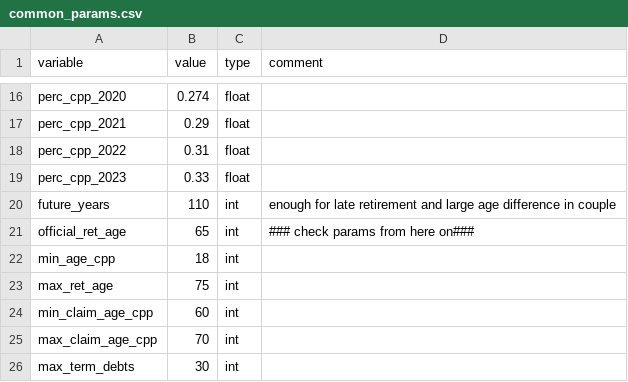
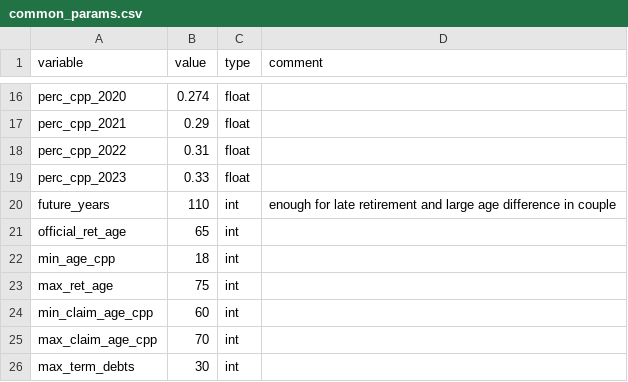
Before and after one commit to rsi-models/CPR, a CSV file: CPR/data/params/common_params.csv, drawn as a sheet; only a part is shown, gaps mark what is left out.

```diff
--- a/CPR/data/params/common_params.csv
+++ b/CPR/data/params/common_params.csv
@@ -20,3 +20,3 @@ perc_cpp_2023,0.33,float,
 future_years,110,int,enough for late retirement and large age difference in couple
-official_ret_age,65,int, ### check params from here on###
+official_ret_age,65,int,
 min_age_cpp,18,int,
```
Also changed, not shown: 19 other files.
